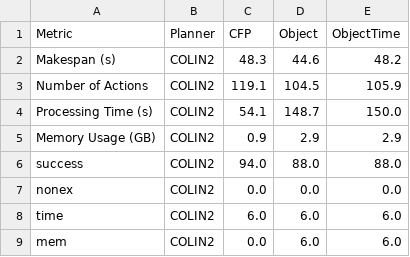
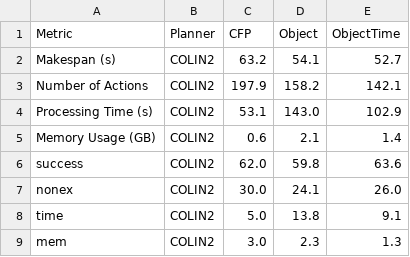
Before and after one commit to gilbertoamarcon/csvDatabase, a CSV file: csv/table.csv, drawn as a sheet.

```diff
--- a/csv/table.csv
+++ b/csv/table.csv
@@ -1,9 +1,9 @@
 Metric,Planner,CFP,Object,ObjectTime,
-"Makespan (s)",COLIN2,48.3,44.6,48.2,
-"Number of Actions",COLIN2,119.1,104.5,105.9,
-"Processing Time (s)",COLIN2,54.1,148.7,150.0,
-"Memory Usage (GB)",COLIN2,0.9,2.9,2.9,
-"success",COLIN2,94.0,88.0,88.0,
-"nonex",COLIN2,0.0,0.0,0.0,
-"time",COLIN2,6.0,6.0,6.0,
-"mem",COLIN2,0.0,6.0,6.0,
+"Makespan (s)",COLIN2,63.2,54.1,52.7,
+"Number of Actions",COLIN2,197.9,158.2,142.1,
+"Processing Time (s)",COLIN2,53.1,143.0,102.9,
+"Memory Usage (GB)",COLIN2,0.6,2.1,1.4,
+"success",COLIN2,62.0,59.8,63.6,
+"nonex",COLIN2,30.0,24.1,26.0,
+"time",COLIN2,5.0,13.8,9.1,
+"mem",COLIN2,3.0,2.3,1.3,
```
Also changed, not shown: 5 other files.
